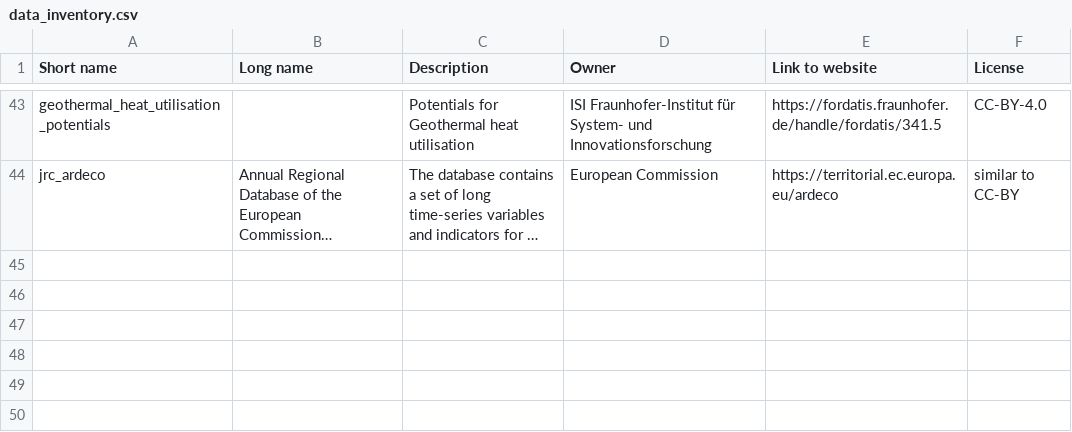
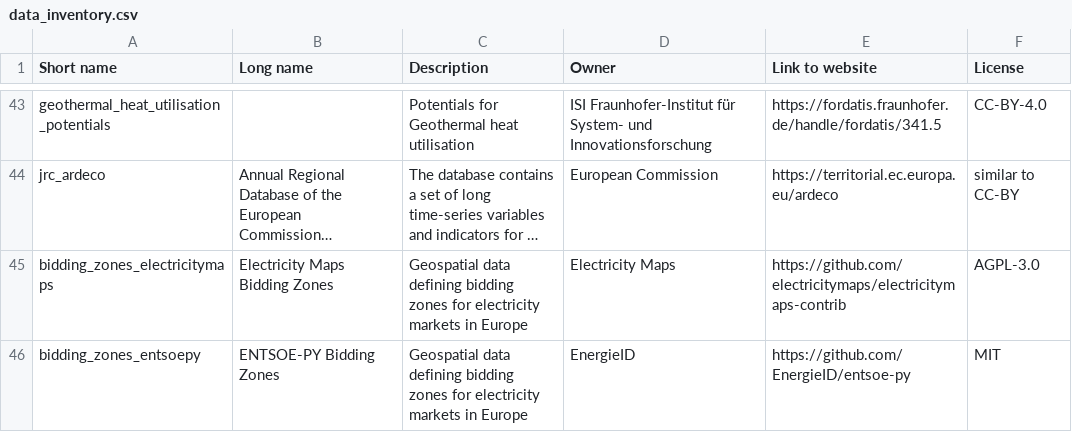
Before and after one commit to Luca2299/pypsa-eur, a CSV file: doc/data_inventory.csv, drawn as a sheet; only a part is shown, gaps mark what is left out; long unchanged cells end in …; the diff names each change by its address in the sheet, - before the commit and + after, or states it on an @@ line.

Commit message:
feat: add electricitymaps and entsoepy bidding zone data to data layer (#1991)
* feat: add electricitymaps and entsoepy bidding zone geospatial data to data layer

* config: autogenerate config.default.yaml and schema.json

* doc: add release note

* feat: use copy2 and update urls to be version specific

* feat: improve logger and handle raise timeout and url errors

* fix: move new versions.csv entries to the correct alphabetical position

* add to archive

---------

Co-authored-by: lkstrp <lkstrp@pm.me>

```diff
--- a/doc/data_inventory.csv
+++ b/doc/data_inventory.csv
+row 45: bidding_zones_electricitymaps | Electricity Maps Bidding Zones | Geospatial data defining bidding zones for electricity markets in Europe | Electricity Maps | https://github.com/electricitymaps/electricitymaps-contrib | AGPL-3.0
+row 46: bidding_zones_entsoepy | ENTSOE-PY Bidding Zones | Geospatial data defining bidding zones for electricity markets in Europe | EnergieID | https://github.com/EnergieID/entsoe-py | MIT
```
Also changed, not shown: 6 other files.
